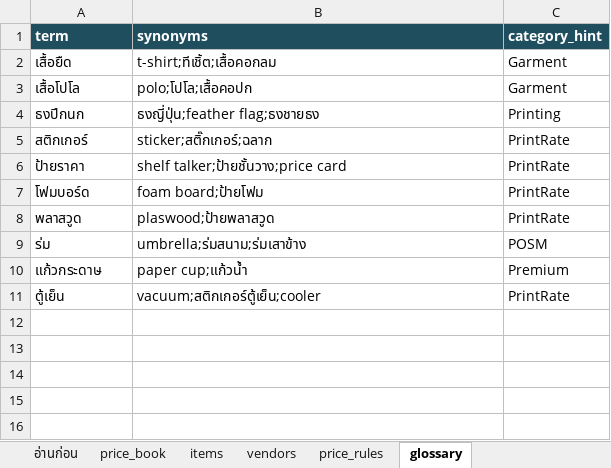
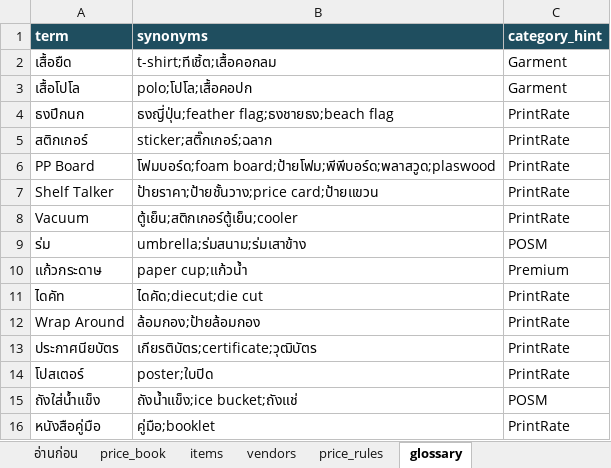
Before and after one commit to supakornemch/open-webui, an Excel workbook: requirements/procurement-ai-chat/data/source/price-book-Y2026.xlsx, sheet glossary, drawn as a sheet; values as stored, in another font and other column widths than the file's, no borders; removed rows and columns are numbered as before the commit, all else as after; the diff names each change by its address in the sheet, - before the commit and + after, or states it on an @@ line.

Commit message:
fix(procurement): repair dead glossary terms and price lookup matching
Found while wiring the agent into local OWUI and running regression-tests.csv
against the real tool: 24/78 cases hit before, 53/78 after.

glossary was inverted. The tool searches for the `term` column, so it must
appear verbatim in item_name, but three rows held what users type instead:
'โฟมบอร์ด', 'ป้ายราคา' and 'พลาสวูด' exist nowhere in the workbook, so those
entries could never match. Terms now point at PP Board / Shelf Talker /
Vacuum with the Thai words moved to synonyms, plus entries for ล้อมกอง,
เกียรติบัตร, poster, ถังน้ำแข็ง and หนังสือคู่มือ. All 10 terms now resolve.

Matching fixes in the tool:
- synonyms only fired on a bare whole-keyword match, but users type
  'ป้ายโฟมบอร์ดไดคัด 45x45'. Now substituted inside the phrase, guarding the
  case where a synonym is a substring of its own term ('โปโล' in 'เสื้อโปโล').
- quantities outside every tier returned a price with no warning. Now
  flagged with quantity_out_of_range so the model stops presenting a
  nearest-tier fallback as a quotable price.
- dimensions normalised, so '16x24' reaches '16 x 24 นิ้ว', and swapped
  orders are retried ('90x60' -> '60x90').
- names compared with punctuation stripped, so 'กล่องทิชชูโค้ก' reaches
  'กล่องทิชชู-โค้ก'.
- tokens present in no item_name are dropped before the AND, so one stray
  attribute word ('สีอ่อน', which lives in spec) no longer zeroes the match.

```diff
--- a/requirements/procurement-ai-chat/data/source/price-book-Y2026.xlsx (sheet glossary)
+++ b/requirements/procurement-ai-chat/data/source/price-book-Y2026.xlsx (sheet glossary)
-B4 (synonyms): ธงญี่ปุ่น;feather flag;ธงชายธง
+B4 (synonyms): ธงญี่ปุ่น;feather flag;ธงชายธง;beach flag
-C4 (category_hint): Printing
+C4 (category_hint): PrintRate
-row 6: ป้ายราคา | shelf talker;ป้ายชั้นวาง;price card | PrintRate
-row 7: โฟมบอร์ด | foam board;ป้ายโฟม | PrintRate
-row 8: พลาสวูด | plaswood;ป้ายพลาสวูด | PrintRate
+row 6: PP Board | โฟมบอร์ด;foam board;ป้ายโฟม;พีพีบอร์ด;พลาสวูด;plaswood | PrintRate
+row 7: Shelf Talker | ป้ายราคา;ป้ายชั้นวาง;price card;ป้ายแขวน | PrintRate
+row 8: Vacuum | ตู้เย็น;สติกเกอร์ตู้เย็น;cooler | PrintRate
-row 11: ตู้เย็น | vacuum;สติกเกอร์ตู้เย็น;cooler | PrintRate
+row 11: ไดคัท | ไดคัด;diecut;die cut | PrintRate
+row 12: Wrap Around | ล้อมกอง;ป้ายล้อมกอง | PrintRate
+row 13: ประกาศนียบัตร | เกียรติบัตร;certificate;วุฒิบัตร | PrintRate
+row 14: โปสเตอร์ | poster;ใบปิด | PrintRate
+row 15: ถังใส่น้ำแข็ง | ถังน้ำแข็ง;ice bucket;ถังแช่ | POSM
+row 16: หนังสือคู่มือ | คู่มือ;booklet | PrintRate
```
Also changed, not shown: 2 other files.
